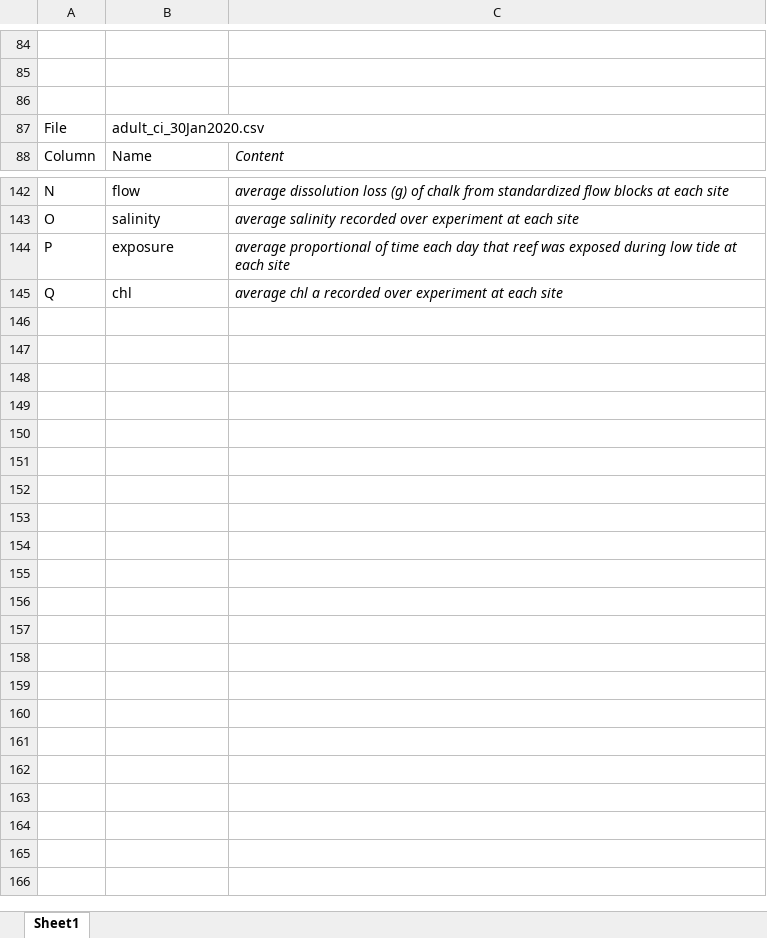
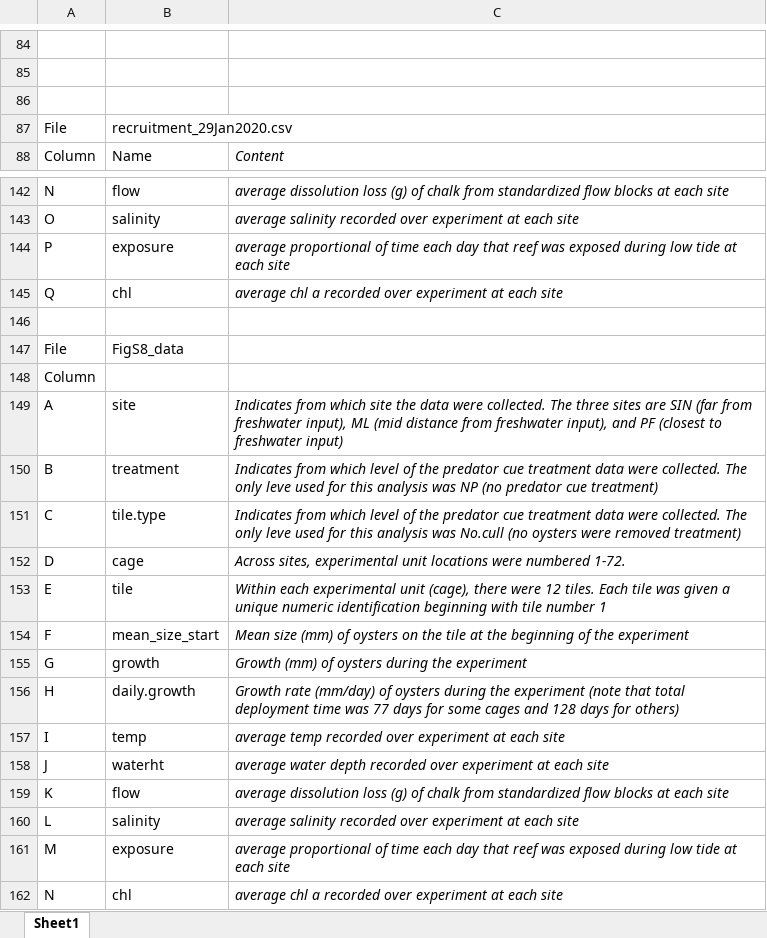
Before and after one commit to jwilsonwhite/Oyster_nonconsumptive_ontogeny, an Excel workbook: Metadata.xlsx, sheet Sheet1, drawn as a sheet; only a part is shown, gaps mark what is left out; values as stored, in another font and other column widths than the file's, no borders; the diff names each change by its address in the sheet, - before the commit and + after, or states it on an @@ line.

Commit message:
Add files via upload
Update metadata descriptions and filenames

```diff
--- a/Metadata.xlsx (sheet Sheet1)
+++ b/Metadata.xlsx (sheet Sheet1)
-B87: adult_ci_30Jan2020.csv
+B87: recruitment_29Jan2020.csv
+row 146: (empty)
+row 147: File | FigS8_data
+row 148: Column
+row 149: A | site | Indicates from which site the data were collected. The three sites are SIN (far from freshwater input), ML (mid distance from freshwater input), and PF (closest to freshwater input)
+row 150: B | treatment | Indicates from which level of the predator cue treatment data were collected. The only leve used for this analysis was NP (no predator cue treatment)
+row 151: C | tile.type | Indicates from which level of the predator cue treatment data were collected. The only leve used for this analysis was No.cull (no oysters were removed treatment)
+row 152: D | cage | Across sites, experimental unit locations were numbered 1-72.
+row 153: E | tile | Within each experimental unit (cage), there were 12 tiles. Each tile was given a unique numeric identification beginning with tile number 1
+row 154: F | mean_size_start | Mean size (mm) of oysters on the tile at the beginning of the experiment
+row 155: G | growth | Growth (mm) of oysters during the experiment
+row 156: H | daily.growth | Growth rate (mm/day) of oysters during the experiment (note that total deployment time was 77 days for some cages and 128 days for others)
+row 157: I | temp | average temp recorded over experiment at each site
+row 158: J | waterht | average water depth recorded over experiment at each site
+row 159: K | flow | average dissolution loss (g) of chalk from standardized flow blocks at each site
+row 160: L | salinity | average salinity recorded over experiment at each site
+row 161: M | exposure | average proportional of time each day that reef was exposed during low tide at each site
+row 162: N | chl | average chl a recorded over experiment at each site
```
Also changed, not shown: 2 other files.
